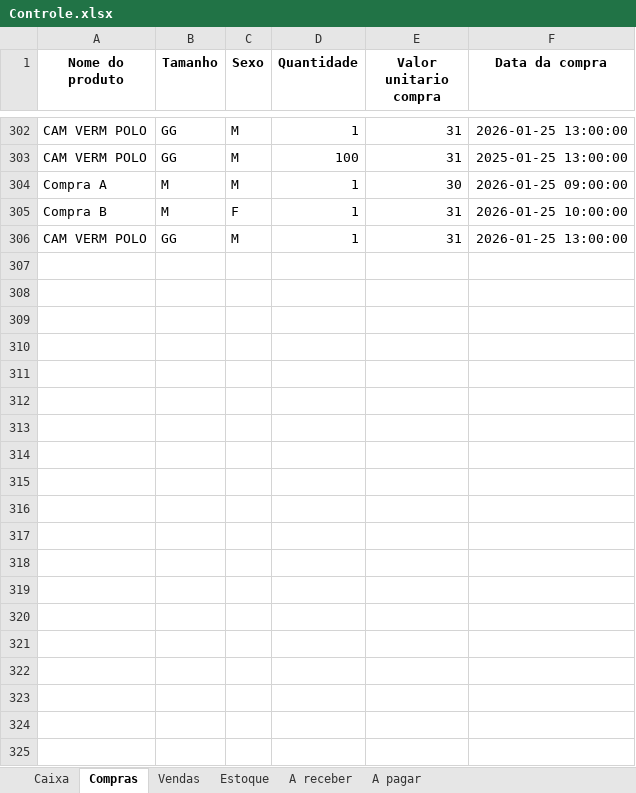
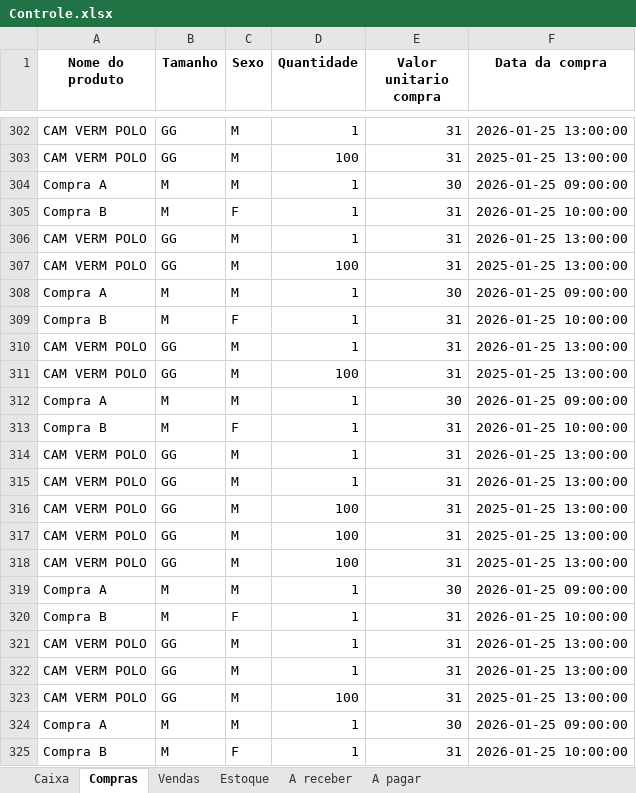
Before and after one commit to ViniciusWill/loja-roupa-py, an Excel workbook: dados/Controle.xlsx, sheet Compras, drawn as a sheet; only a part is shown, gaps mark what is left out; values as stored, in another font and other column widths than the file's, no borders; the diff covers the shown part only; the diff names each change by its address in the sheet, - before the commit and + after, or states it on an @@ line.

```diff
--- a/dados/Controle.xlsx (sheet Compras)
+++ b/dados/Controle.xlsx (sheet Compras)
+row 307: CAM VERM POLO | GG | M | 100 | 31 | 2025-01-25 13:00:00
+row 308: Compra A | M | M | 1 | 30 | 2026-01-25 09:00:00
+row 309: Compra B | M | F | 1 | 31 | 2026-01-25 10:00:00
+row 310: CAM VERM POLO | GG | M | 1 | 31 | 2026-01-25 13:00:00
+row 311: CAM VERM POLO | GG | M | 100 | 31 | 2025-01-25 13:00:00
+row 312: Compra A | M | M | 1 | 30 | 2026-01-25 09:00:00
+row 313: Compra B | M | F | 1 | 31 | 2026-01-25 10:00:00
+row 314: CAM VERM POLO | GG | M | 1 | 31 | 2026-01-25 13:00:00
+row 315: CAM VERM POLO | GG | M | 1 | 31 | 2026-01-25 13:00:00
+row 316: CAM VERM POLO | GG | M | 100 | 31 | 2025-01-25 13:00:00
+row 317: CAM VERM POLO | GG | M | 100 | 31 | 2025-01-25 13:00:00
+row 318: CAM VERM POLO | GG | M | 100 | 31 | 2025-01-25 13:00:00
+row 319: Compra A | M | M | 1 | 30 | 2026-01-25 09:00:00
+row 320: Compra B | M | F | 1 | 31 | 2026-01-25 10:00:00
+row 321: CAM VERM POLO | GG | M | 1 | 31 | 2026-01-25 13:00:00
+row 322: CAM VERM POLO | GG | M | 1 | 31 | 2026-01-25 13:00:00
+row 323: CAM VERM POLO | GG | M | 100 | 31 | 2025-01-25 13:00:00
+row 324: Compra A | M | M | 1 | 30 | 2026-01-25 09:00:00
+row 325: Compra B | M | F | 1 | 31 | 2026-01-25 10:00:00
```
Also changed, not shown: 82 added rows elsewhere in this sheet, sheet A pagar, sheet A receber, sheet Caixa, sheet Estoque, 2 other files.
